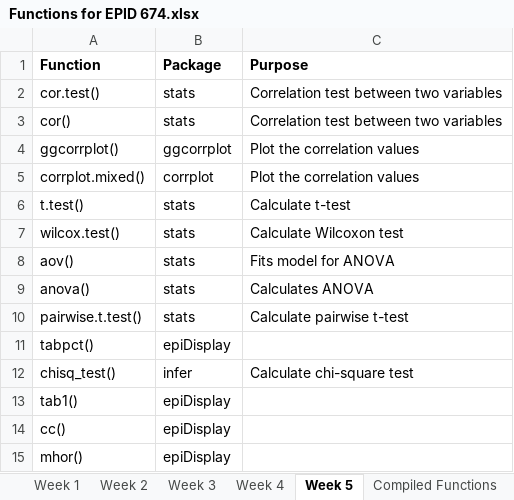
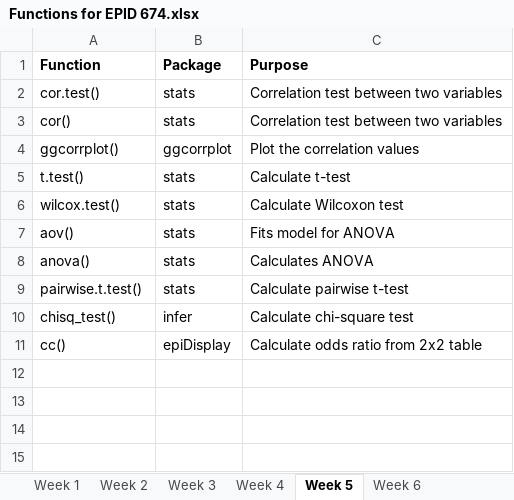
Before and after one commit to bakulski/EPID674_01_Introduction_Class, an Excel workbook: Functions for EPID 674.xlsx, sheet Week 5, drawn as a sheet; values as stored, in another font and other column widths than the file's, no borders; removed rows and columns are numbered as before the commit, all else as after; the diff names each change by its address in the sheet, - before the commit and + after, or states it on an @@ line.

Commit message:
Added week 6 functions

```diff
--- a/Functions for EPID 674.xlsx (sheet Week 5)
+++ b/Functions for EPID 674.xlsx (sheet Week 5)
+sheet tab: Week 6
-row 5: corrplot.mixed() | corrplot | Plot the correlation values
-row 11: tabpct() | epiDisplay
-row 13: tab1() | epiDisplay
-C11 (Purpose): (empty)
+C11 (Purpose): Calculate odds ratio from 2x2 table
-row 15: mhor() | epiDisplay
```
Also changed, not shown: sheet Compiled Functions.
